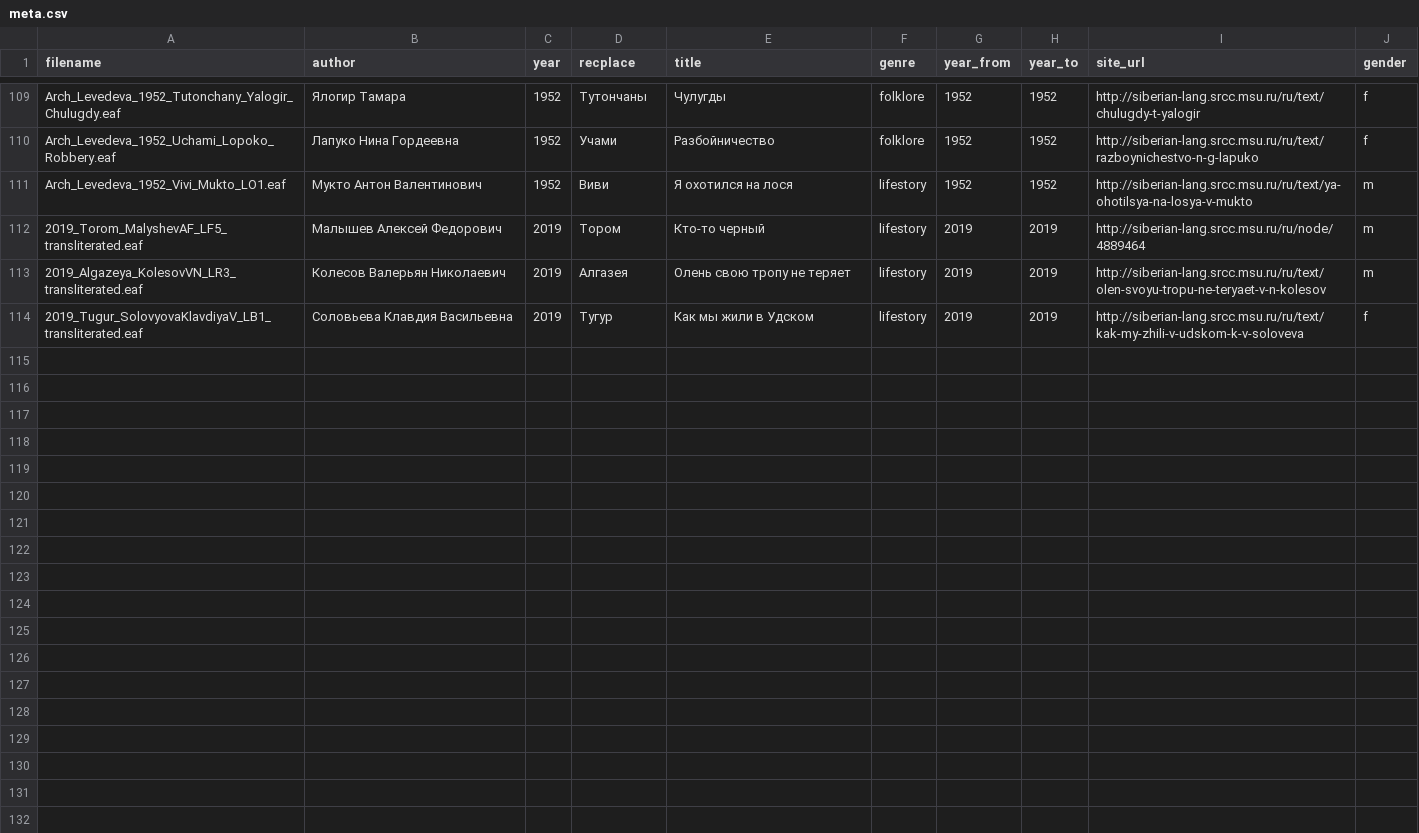
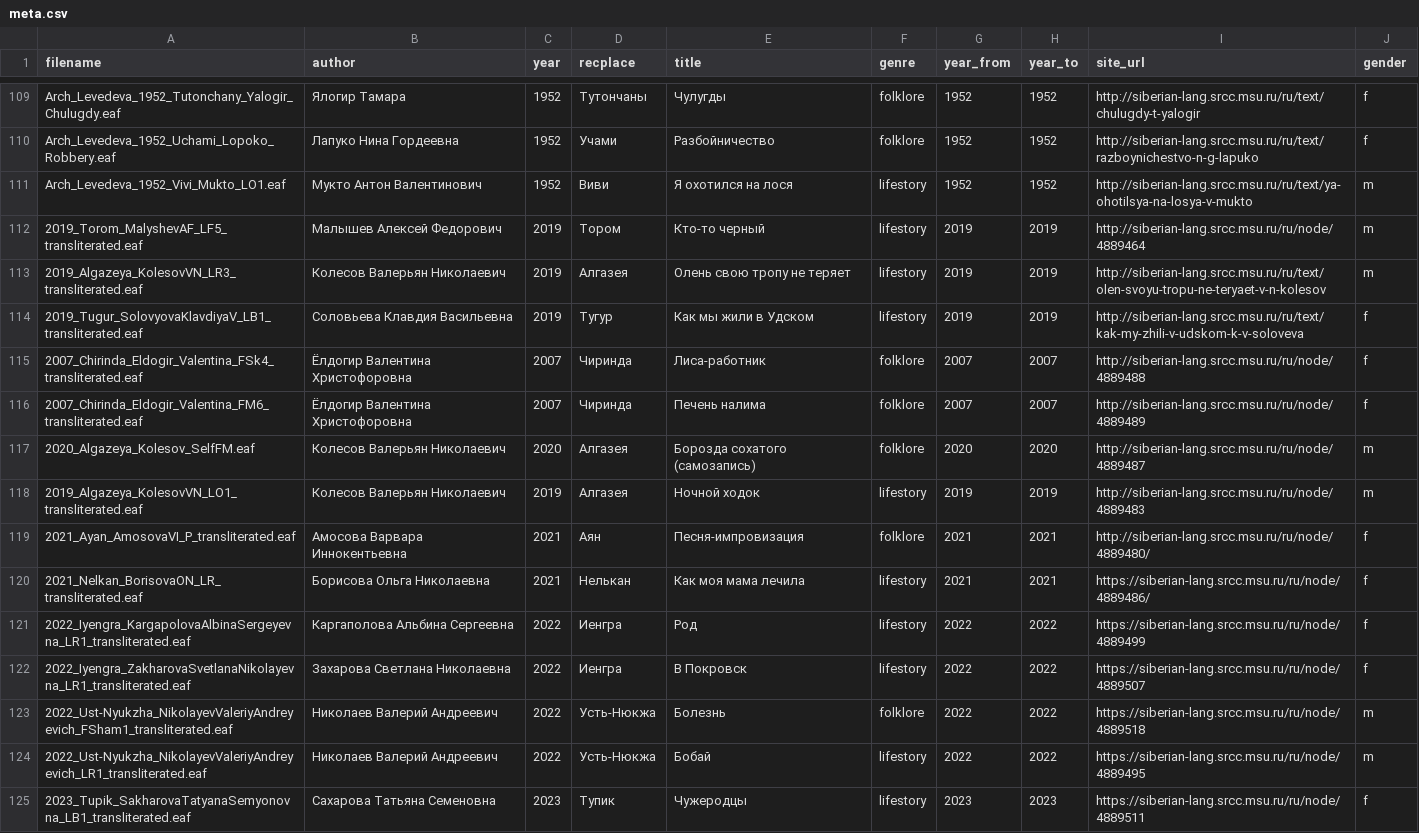
Before and after one commit to gisly/evenki_tsakorpus2, a CSV file: corpus/evenki/meta.csv, drawn as a sheet; only a part is shown, gaps mark what is left out; the diff names each change by its address in the sheet, - before the commit and + after, or states it on an @@ line.

Commit message:
Add new corpus files

```diff
--- a/corpus/evenki/meta.csv
+++ b/corpus/evenki/meta.csv
+row 115: 2007_Chirinda_Eldogir_Valentina_FSk4_transliterated.eaf | Ёлдогир Валентина Христофоровна | 2007 | Чиринда | Лиса-работник | folklore | 2007 | 2007 | http://siberian-lang.srcc.msu.ru/ru/node/4889488 | f
+row 116: 2007_Chirinda_Eldogir_Valentina_FM6_transliterated.eaf | Ёлдогир Валентина Христофоровна | 2007 | Чиринда | Печень налима | folklore | 2007 | 2007 | http://siberian-lang.srcc.msu.ru/ru/node/4889489 | f
+row 117: 2020_Algazeya_Kolesov_SelfFM.eaf | Колесов Валерьян Николаевич | 2020 | Алгазея | Борозда сохатого (самозапись) | folklore | 2020 | 2020 | http://siberian-lang.srcc.msu.ru/ru/node/4889487 | m
+row 118: 2019_Algazeya_KolesovVN_LO1_transliterated.eaf | Колесов Валерьян Николаевич | 2019 | Алгазея | Ночной ходок | lifestory | 2019 | 2019 | http://siberian-lang.srcc.msu.ru/ru/node/4889483 | m
+row 119: 2021_Ayan_AmosovaVI_P_transliterated.eaf | Амосова Варвара Иннокентьевна | 2021 | Аян | Песня-импровизация | folklore | 2021 | 2021 | http://siberian-lang.srcc.msu.ru/ru/node/4889480/ | f
+row 120: 2021_Nelkan_BorisovaON_LR_transliterated.eaf | Борисова Ольга Николаевна | 2021 | Нелькан | Как моя мама лечила | lifestory | 2021 | 2021 | https://siberian-lang.srcc.msu.ru/ru/node/4889486/ | f
+row 121: 2022_Iyengra_KargapolovaAlbinaSergeyevna_LR1_transliterated.eaf | Каргаполова Альбина Сергеевна | 2022 | Иенгра | Род | lifestory | 2022 | 2022 | https://siberian-lang.srcc.msu.ru/ru/node/4889499 | f
+row 122: 2022_Iyengra_ZakharovaSvetlanaNikolayevna_LR1_transliterated.eaf | Захарова Светлана Николаевна | 2022 | Иенгра | В Покровск | lifestory | 2022 | 2022 | https://siberian-lang.srcc.msu.ru/ru/node/4889507 | f
+row 123: 2022_Ust-Nyukzha_NikolayevValeriyAndreyevich_FSham1_transliterated.eaf | Николаев Валерий Андреевич | 2022 | Усть-Нюкжа | Болезнь | folklore | 2022 | 2022 | https://siberian-lang.srcc.msu.ru/ru/node/4889518 | m
+row 124: 2022_Ust-Nyukzha_NikolayevValeriyAndreyevich_LR1_transliterated.eaf | Николаев Валерий Андреевич | 2022 | Усть-Нюкжа | Бобай | lifestory | 2022 | 2022 | https://siberian-lang.srcc.msu.ru/ru/node/4889495 | m
+row 125: 2023_Tupik_SakharovaTatyanaSemyonovna_LB1_transliterated.eaf | Сахарова Татьяна Семеновна | 2023 | Тупик | Чужеродцы | lifestory | 2023 | 2023 | https://siberian-lang.srcc.msu.ru/ru/node/4889511 | f
```
Also changed, not shown: 10 other files.
